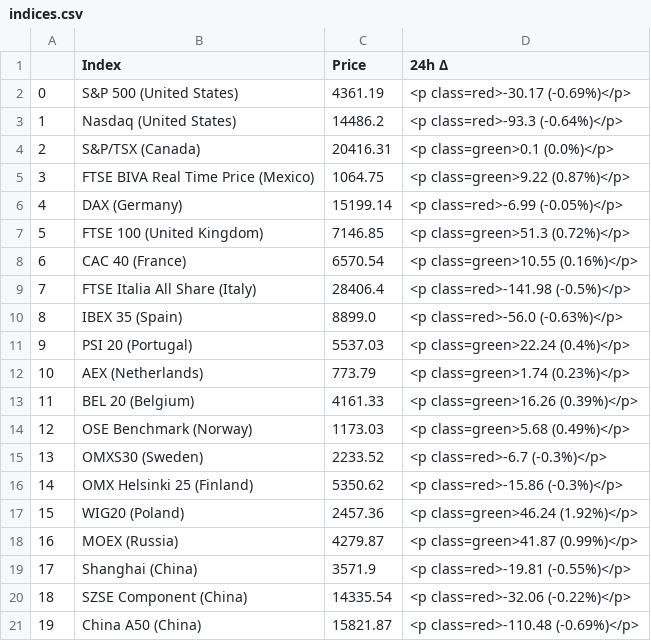
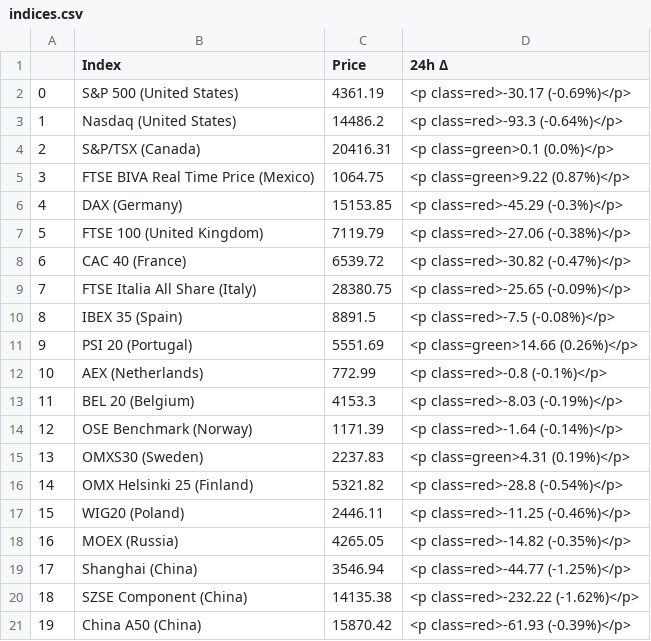
Before and after one commit to pawelkunicki/datazaur_web, a CSV file: indices.csv, drawn as a sheet; only a part is shown; the diff covers the shown part only.

```diff
--- a/indices.csv
+++ b/indices.csv
@@ -5,17 +5,17 @@
 3,FTSE BIVA Real Time Price (Mexico),1064.75,<p class=green>9.22 (0.87%)</p>
-4,DAX (Germany),15199.14,<p class=red>-6.99 (-0.05%)</p>
-5,FTSE 100 (United Kingdom),7146.85,<p class=green>51.3 (0.72%)</p>
-6,CAC 40 (France),6570.54,<p class=green>10.55 (0.16%)</p>
-7,FTSE Italia All Share (Italy),28406.4,<p class=red>-141.98 (-0.5%)</p>
-8,IBEX 35 (Spain),8899.0,<p class=red>-56.0 (-0.63%)</p>
-9,PSI 20 (Portugal),5537.03,<p class=green>22.24 (0.4%)</p>
-10,AEX (Netherlands),773.79,<p class=green>1.74 (0.23%)</p>
-11,BEL 20 (Belgium),4161.33,<p class=green>16.26 (0.39%)</p>
-12,OSE Benchmark (Norway),1173.03,<p class=green>5.68 (0.49%)</p>
-13,OMXS30 (Sweden),2233.52,<p class=red>-6.7 (-0.3%)</p>
-14,OMX Helsinki 25 (Finland),5350.62,<p class=red>-15.86 (-0.3%)</p>
-15,WIG20 (Poland),2457.36,<p class=green>46.24 (1.92%)</p>
-16,MOEX (Russia),4279.87,<p class=green>41.87 (0.99%)</p>
-17,Shanghai (China),3571.9,<p class=red>-19.81 (-0.55%)</p>
-18,SZSE Component (China),14335.54,<p class=red>-32.06 (-0.22%)</p>
-19,China A50 (China),15821.87,<p class=red>-110.48 (-0.69%)</p>
+4,DAX (Germany),15153.85,<p class=red>-45.29 (-0.3%)</p>
+5,FTSE 100 (United Kingdom),7119.79,<p class=red>-27.06 (-0.38%)</p>
+6,CAC 40 (France),6539.72,<p class=red>-30.82 (-0.47%)</p>
+7,FTSE Italia All Share (Italy),28380.75,<p class=red>-25.65 (-0.09%)</p>
+8,IBEX 35 (Spain),8891.5,<p class=red>-7.5 (-0.08%)</p>
+9,PSI 20 (Portugal),5551.69,<p class=green>14.66 (0.26%)</p>
+10,AEX (Netherlands),772.99,<p class=red>-0.8 (-0.1%)</p>
+11,BEL 20 (Belgium),4153.3,<p class=red>-8.03 (-0.19%)</p>
+12,OSE Benchmark (Norway),1171.39,<p class=red>-1.64 (-0.14%)</p>
+13,OMXS30 (Sweden),2237.83,<p class=green>4.31 (0.19%)</p>
+14,OMX Helsinki 25 (Finland),5321.82,<p class=red>-28.8 (-0.54%)</p>
+15,WIG20 (Poland),2446.11,<p class=red>-11.25 (-0.46%)</p>
+16,MOEX (Russia),4265.05,<p class=red>-14.82 (-0.35%)</p>
+17,Shanghai (China),3546.94,<p class=red>-44.77 (-1.25%)</p>
+18,SZSE Component (China),14135.38,<p class=red>-232.22 (-1.62%)</p>
+19,China A50 (China),15870.42,<p class=red>-61.93 (-0.39%)</p>
```
Also changed, not shown: 20 edited cells elsewhere in this file, crypto.csv, forex.csv, 19 other files.
